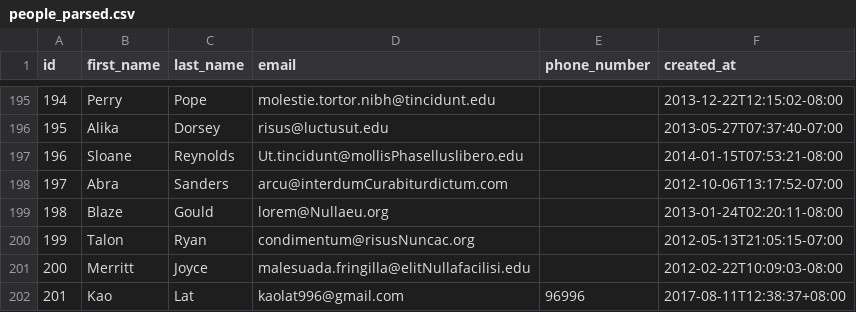
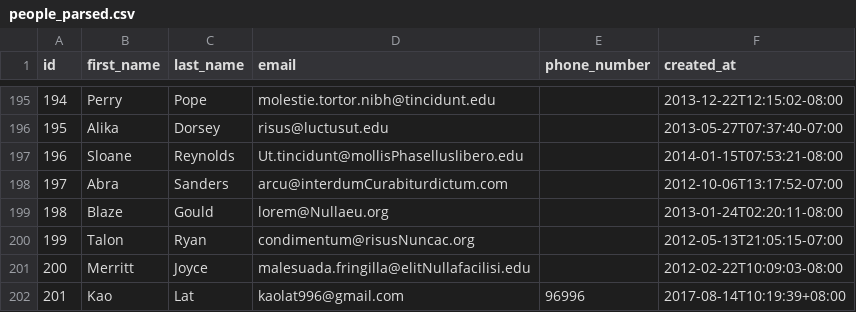
Before and after one commit to allforkedou/nextacademyMY, a CSV file: day10/people_parsed.csv, drawn as a sheet; only a part is shown, gaps mark what is left out.

```diff
--- a/day10/people_parsed.csv
+++ b/day10/people_parsed.csv
@@ -201,2 +201,2 @@ id,first_name,last_name,email,phone_number,created_at
 200,Merritt,Joyce,malesuada.fringilla@elitNullafacilisi.edu,,2012-02-22T10:09:03-08:00
-201,Kao,Lat,kaolat996@gmail.com,96996,2017-08-11T12:38:37+08:00
+201,Kao,Lat,kaolat996@gmail.com,96996,2017-08-14T10:19:39+08:00
```
Also changed, not shown: 8 other files.
